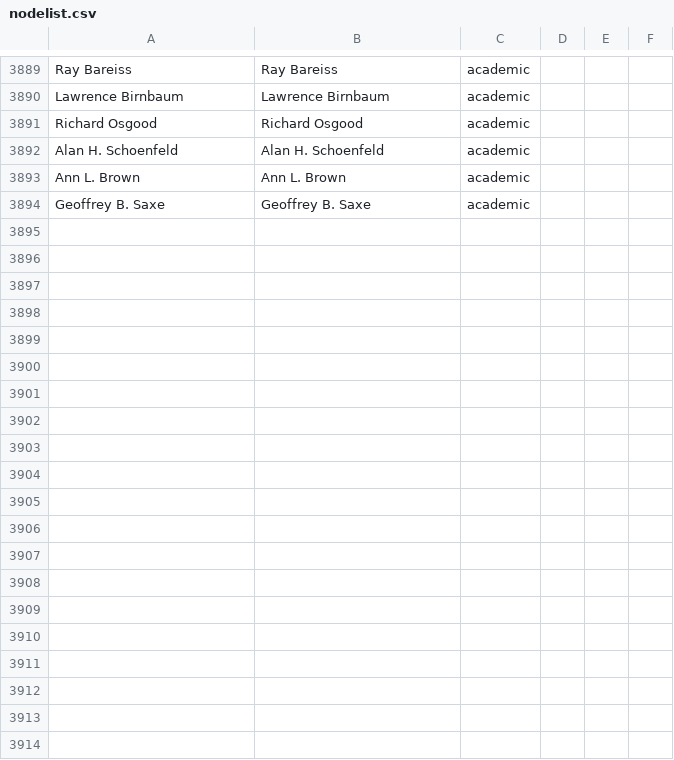
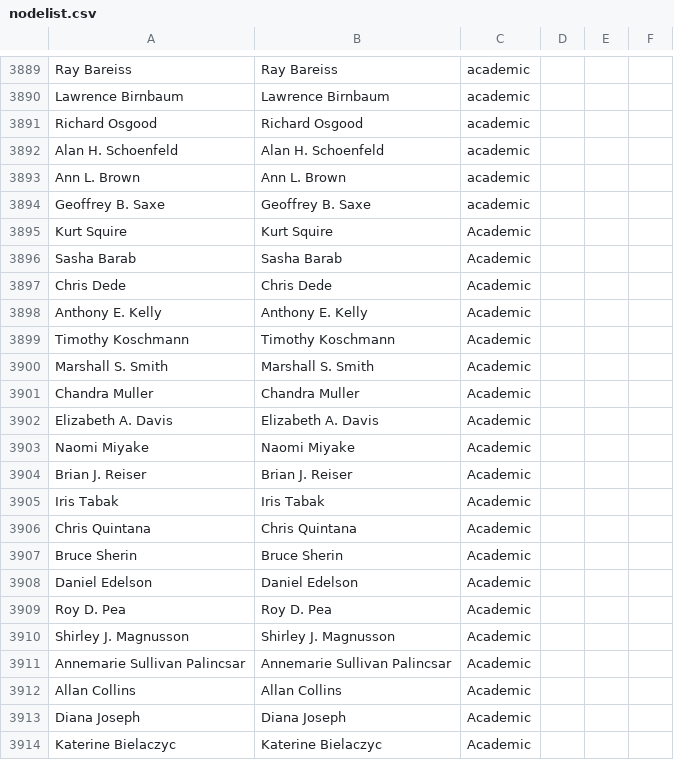
Before and after one commit to JingjingBNU/The-Learning-Sciences, a CSV file: data/nodelist.csv, drawn as a sheet; only a part is shown, gaps mark what is left out; the diff covers the shown part only.

Commit message:
update edgelist
我是韦文婷，我增加了2004年的作者与系别关系

```diff
--- a/data/nodelist.csv
+++ b/data/nodelist.csv
@@ -3894 +3894,21 @@ Ann L. Brown, Ann L. Brown,academic
 Geoffrey B. Saxe, Geoffrey B. Saxe,academic
+Kurt Squire,Kurt Squire,Academic
+Sasha Barab,Sasha Barab,Academic
+Chris Dede,Chris Dede,Academic
+Anthony E. Kelly,Anthony E. Kelly,Academic
+Timothy Koschmann,Timothy Koschmann,Academic
+Marshall S. Smith,Marshall S. Smith,Academic
+Chandra Muller,Chandra Muller,Academic
+Elizabeth A. Davis,Elizabeth A. Davis,Academic
+Naomi Miyake,Naomi Miyake,Academic
+Brian J. Reiser,Brian J. Reiser,Academic
+Iris Tabak,Iris Tabak,Academic
+Chris Quintana,Chris Quintana,Academic
+Bruce Sherin,Bruce Sherin,Academic
+Daniel Edelson,Daniel Edelson,Academic
+Roy D. Pea,Roy D. Pea,Academic
+Shirley J. Magnusson,Shirley J. Magnusson,Academic
+Annemarie Sullivan Palincsar,Annemarie Sullivan Palincsar,Academic
+Allan Collins,Allan Collins,Academic
+Diana Joseph,Diana Joseph,Academic
+Katerine Bielaczyc,Katerine Bielaczyc,Academic
```
Also changed, not shown: 41 added rows elsewhere in this file.
